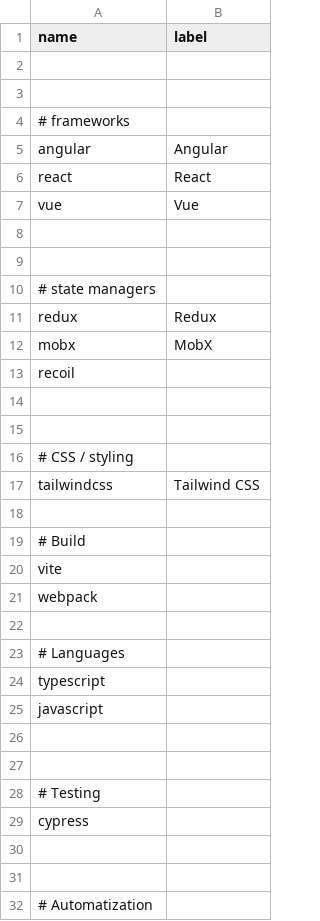
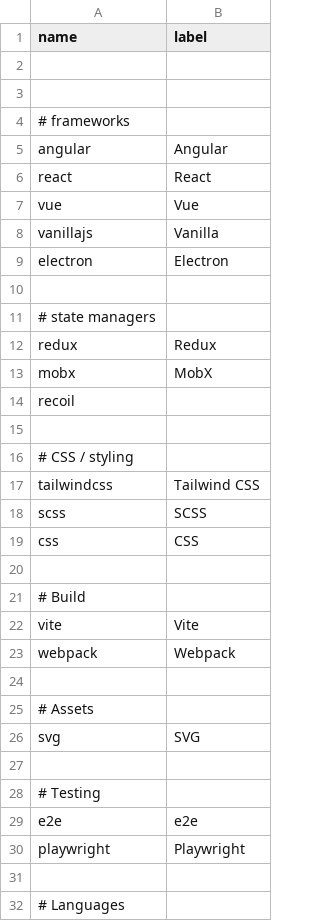
Before and after one commit to akondratsky/compendium, a CSV file: src/data/technologies.csv, drawn as a sheet; only a part is shown; the shorter side is filled out with more unchanged rows.

```diff
--- a/src/data/technologies.csv
+++ b/src/data/technologies.csv
@@ -7,3 +7,4 @@ react;        React
 vue;          Vue
-
+vanillajs;    Vanilla
+electron;     Electron
 
@@ -14,9 +15,17 @@ recoil;
 
-
 # CSS / styling
 tailwindcss;  Tailwind CSS
+scss;         SCSS
+css;          CSS
 
 # Build
-vite
-webpack
+vite;         Vite
+webpack;      Webpack
+
+# Assets
+svg;          SVG
+
+# Testing
+e2e;          e2e
+playwright;   Playwright
 
```
Also changed, not shown: 10 other files.
